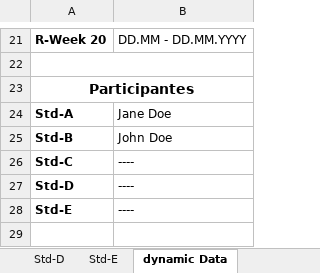
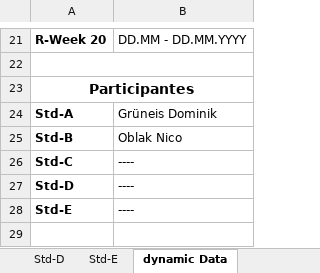
Before and after one commit to Greani/MorseApp, an Excel workbook: Documents/Time_recording.xlsx, sheet dynamic Data, drawn as a sheet; only a part is shown, gaps mark what is left out; values as stored, in another font and other column widths than the file's, no borders; the diff names each change by its address in the sheet, - before the commit and + after, or states it on an @@ line.

```diff
--- a/Documents/Time_recording.xlsx (sheet dynamic Data)
+++ b/Documents/Time_recording.xlsx (sheet dynamic Data)
-B24: Jane Doe
+B24: Grüneis Dominik
-B25: John Doe
+B25: Oblak Nico
```
Also changed, not shown: sheet Std-A, sheet Overview, sheet Std-B.
